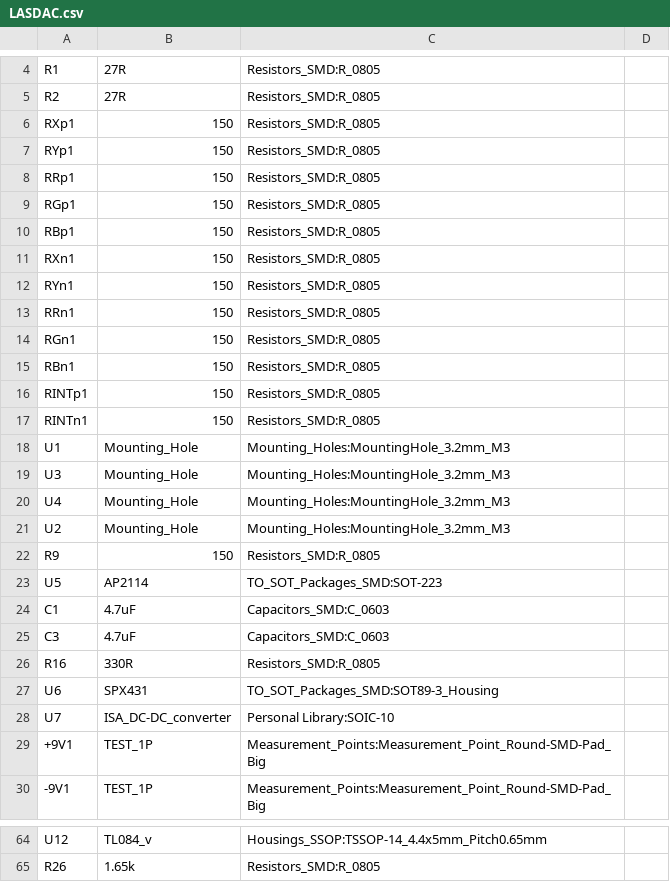
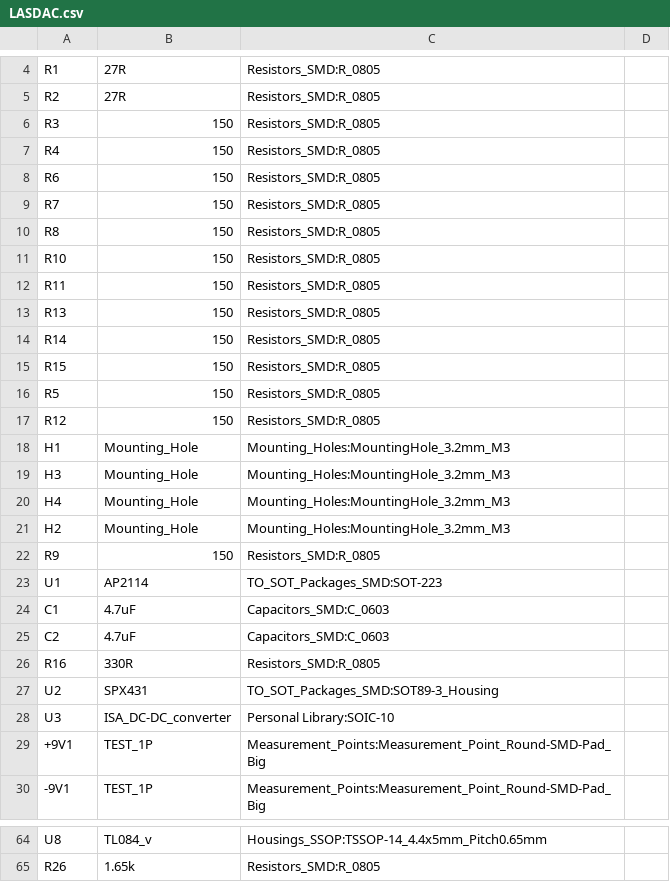
Before and after one commit to Grix/LASDAC, a CSV file: PCB/LASDAC.csv, drawn as a sheet; only a part is shown, gaps mark what is left out; the diff covers the shown part only; the diff names each change by its address in the sheet, - before the commit and + after, or states it on an @@ line.

```diff
--- a/PCB/LASDAC.csv
+++ b/PCB/LASDAC.csv
-A6: RXp1
+A6: R3
-A7: RYp1
+A7: R4
-A8: RRp1
+A8: R6
-A9: RGp1
+A9: R7
-A10: RBp1
+A10: R8
-A11: RXn1
+A11: R10
-A12: RYn1
+A12: R11
-A13: RRn1
+A13: R13
-A14: RGn1
+A14: R14
-A15: RBn1
+A15: R15
-A16: RINTp1
+A16: R5
-A17: RINTn1
+A17: R12
-A18: U1
+A18: H1
-A19: U3
+A19: H3
-A20: U4
+A20: H4
-A21: U2
+A21: H2
-A23: U5
+A23: U1
-A25: C3
+A25: C2
-A27: U6
+A27: U2
-A28: U7
+A28: U3
-A64: U12
+A64: U8
```
Also changed, not shown: 4 added rows, 4 removed rows, 4 moved rows and 20 edited cells elsewhere in this file, 16 other files.
